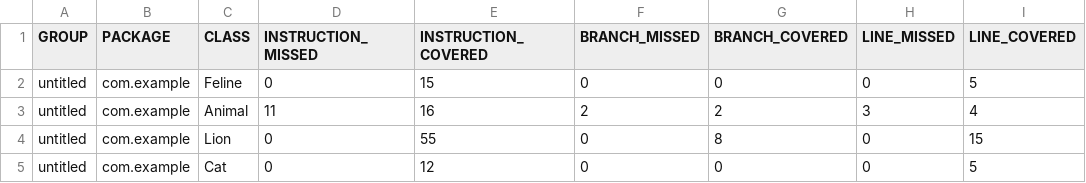
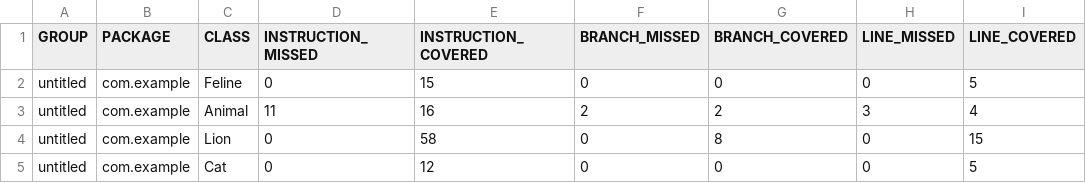
Before and after one commit to wyefr/Sprint_6, a CSV file: target/site/jacoco/jacoco.csv, drawn as a sheet; only a part is shown; the diff names each change by its address in the sheet, - before the commit and + after, or states it on an @@ line.

Commit message:
Commit with target\site\jacoco

```diff
--- a/target/site/jacoco/jacoco.csv
+++ b/target/site/jacoco/jacoco.csv
-E4 (INSTRUCTION_COVERED): 55
+E4 (INSTRUCTION_COVERED): 58
```
Also changed, not shown: 7 other files.
